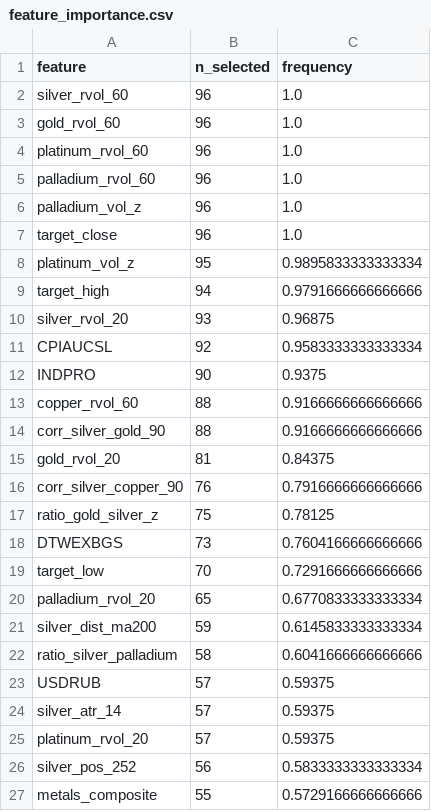
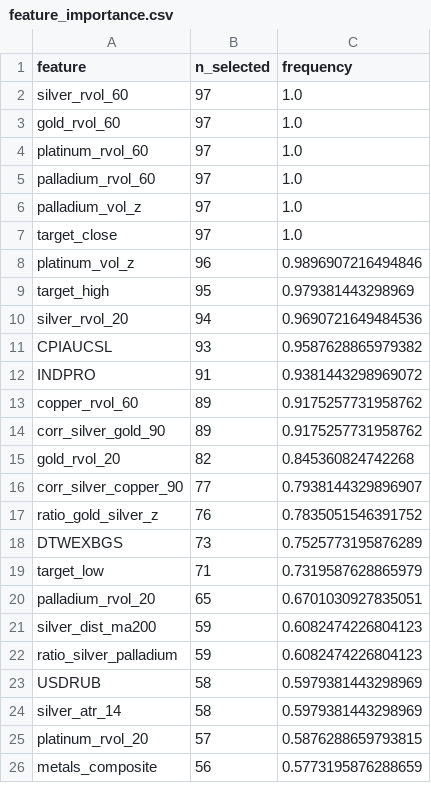
Before and after one commit to Timofey03/silver_trading_assistant, a CSV file: baseline_outputs_multiasset/e3b_adaptive/feature_importance.csv, drawn as a sheet; only a part is shown; the diff covers the shown part only.

```diff
--- a/baseline_outputs_multiasset/e3b_adaptive/feature_importance.csv
+++ b/baseline_outputs_multiasset/e3b_adaptive/feature_importance.csv
@@ -1,27 +1,26 @@
 feature,n_selected,frequency
-silver_rvol_60,96,1.0
-gold_rvol_60,96,1.0
-platinum_rvol_60,96,1.0
-palladium_rvol_60,96,1.0
-palladium_vol_z,96,1.0
-target_close,96,1.0
-platinum_vol_z,95,0.9895833333333334
-target_high,94,0.9791666666666666
-silver_rvol_20,93,0.96875
-CPIAUCSL,92,0.9583333333333334
-INDPRO,90,0.9375
-copper_rvol_60,88,0.9166666666666666
-corr_silver_gold_90,88,0.9166666666666666
-gold_rvol_20,81,0.84375
-corr_silver_copper_90,76,0.7916666666666666
-ratio_gold_silver_z,75,0.78125
-DTWEXBGS,73,0.7604166666666666
-target_low,70,0.7291666666666666
-palladium_rvol_20,65,0.6770833333333334
-silver_dist_ma200,59,0.6145833333333334
-ratio_silver_palladium,58,0.6041666666666666
-USDRUB,57,0.59375
-silver_atr_14,57,0.59375
-platinum_rvol_20,57,0.59375
-silver_pos_252,56,0.5833333333333334
-metals_composite,55,0.5729166666666666
+silver_rvol_60,97,1.0
+gold_rvol_60,97,1.0
+platinum_rvol_60,97,1.0
+palladium_rvol_60,97,1.0
+palladium_vol_z,97,1.0
+target_close,97,1.0
+platinum_vol_z,96,0.9896907216494846
+target_high,95,0.979381443298969
+silver_rvol_20,94,0.9690721649484536
+CPIAUCSL,93,0.9587628865979382
+INDPRO,91,0.9381443298969072
+copper_rvol_60,89,0.9175257731958762
+corr_silver_gold_90,89,0.9175257731958762
+gold_rvol_20,82,0.845360824742268
+corr_silver_copper_90,77,0.7938144329896907
+ratio_gold_silver_z,76,0.7835051546391752
+DTWEXBGS,73,0.7525773195876289
+target_low,71,0.7319587628865979
+palladium_rvol_20,65,0.6701030927835051
+silver_dist_ma200,59,0.6082474226804123
+ratio_silver_palladium,59,0.6082474226804123
+USDRUB,58,0.5979381443298969
+silver_atr_14,58,0.5979381443298969
+platinum_rvol_20,57,0.5876288659793815
+metals_composite,56,0.5773195876288659
```
Also changed, not shown: 5 added rows, 4 removed rows and 59 edited cells elsewhere in this file, 13 other files.
